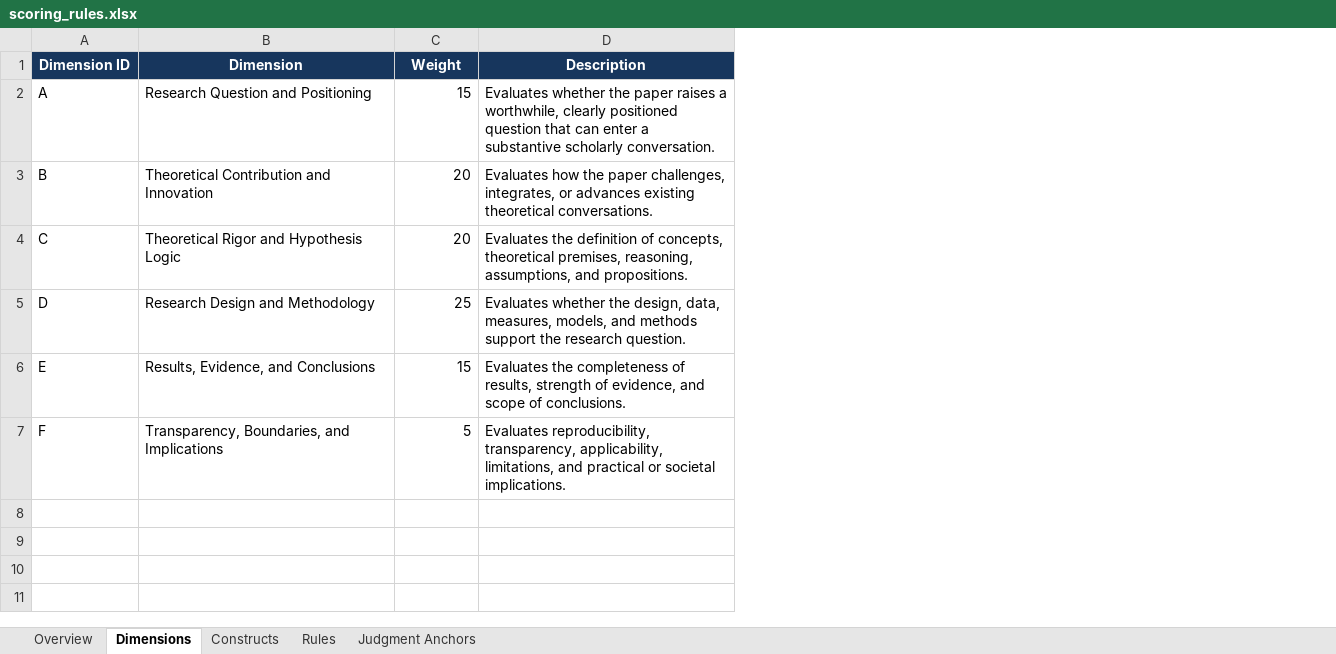
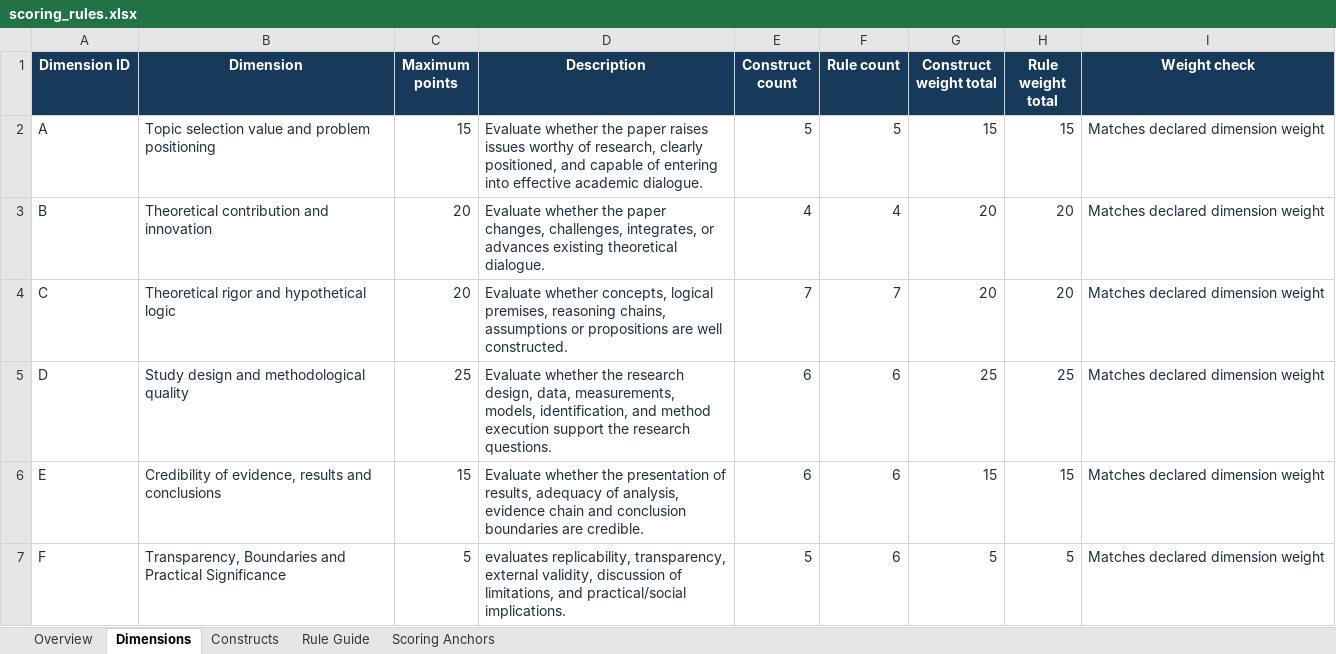
Before and after one commit to yixiu-lab/paper-eval, an Excel workbook: 02-system/rules/scoring_rules.xlsx, sheet Dimensions, drawn as a sheet; values as stored, in another font and other column widths than the file's, no borders; table styles not drawn; the diff names each change by its address in the sheet, - before the commit and + after, or states it on an @@ line.

Commit message:
Improve reviewer-facing scoring guide

```diff
--- a/02-system/rules/scoring_rules.xlsx (sheet Dimensions)
+++ b/02-system/rules/scoring_rules.xlsx (sheet Dimensions)
-sheet tab: Rules
+sheet tab: Rule Guide
-sheet tab: Judgment Anchors
+sheet tab: Scoring Anchors
+column E (Construct count), rows 2-7: 5 | 4 | 7 | 6 | 6 | 5
+column F (Rule count), rows 2-7: 5 | 4 | 7 | 6 | 6 | 6
+column G (Construct weight total), rows 2-7: 15 | 20 | 20 | 25 | 15 | 5
+column H (Rule weight total), rows 2-7: 15 | 20 | 20 | 25 | 15 | 5
+column I (Weight check), rows 2-7: all Matches declared dimension weight
-C1: Weight
+C1: Maximum points
-A2:D7 text colour: black
+A2:D7 text colour: #203040
-B2 (Dimension): Research Question and Positioning
+B2 (Dimension): Topic selection value and problem positioning
-D2 (Description): Evaluates whether the paper raises a worthwhile, clearly positioned question that can enter a substantive scholarly conversation.
+D2 (Description): Evaluate whether the paper raises issues worthy of research, clearly positioned, and capable of entering into effective academic dialogue.
-B3 (Dimension): Theoretical Contribution and Innovation
+B3 (Dimension): Theoretical contribution and innovation
-D3 (Description): Evaluates how the paper challenges, integrates, or advances existing theoretical conversations.
+D3 (Description): Evaluate whether the paper changes, challenges, integrates, or advances existing theoretical dialogue.
-B4 (Dimension): Theoretical Rigor and Hypothesis Logic
+B4 (Dimension): Theoretical rigor and hypothetical logic
-D4 (Description): Evaluates the definition of concepts, theoretical premises, reasoning, assumptions, and propositions.
+D4 (Description): Evaluate whether concepts, logical premises, reasoning chains, assumptions or propositions are well constructed.
-B5 (Dimension): Research Design and Methodology
+B5 (Dimension): Study design and methodological quality
-D5 (Description): Evaluates whether the design, data, measures, models, and methods support the research question.
+D5 (Description): Evaluate whether the research design, data, measurements, models, identification, and method execution support the research questions.
-B6 (Dimension): Results, Evidence, and Conclusions
+B6 (Dimension): Credibility of evidence, results and conclusions
-D6 (Description): Evaluates the completeness of results, strength of evidence, and scope of conclusions.
+D6 (Description): Evaluate whether the presentation of results, adequacy of analysis, evidence chain and conclusion boundaries are credible.
-B7 (Dimension): Transparency, Boundaries, and Implications
+B7 (Dimension): Transparency, Boundaries and Practical Significance
-D7 (Description): Evaluates reproducibility, transparency, applicability, limitations, and practical or societal implications.
+D7 (Description): evaluates replicability, transparency, external validity, discussion of limitations, and practical/social implications.
```
Also changed, not shown: sheet Scoring Anchors, sheet Rule Guide, sheet Overview, sheet Constructs, 1 other file.
